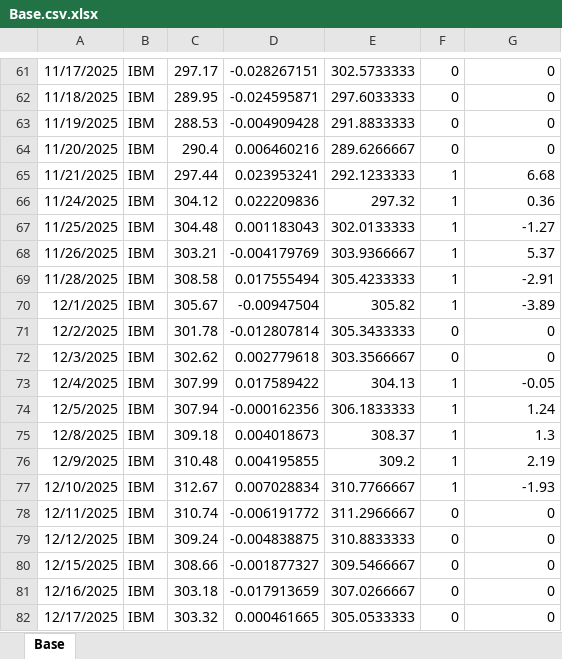
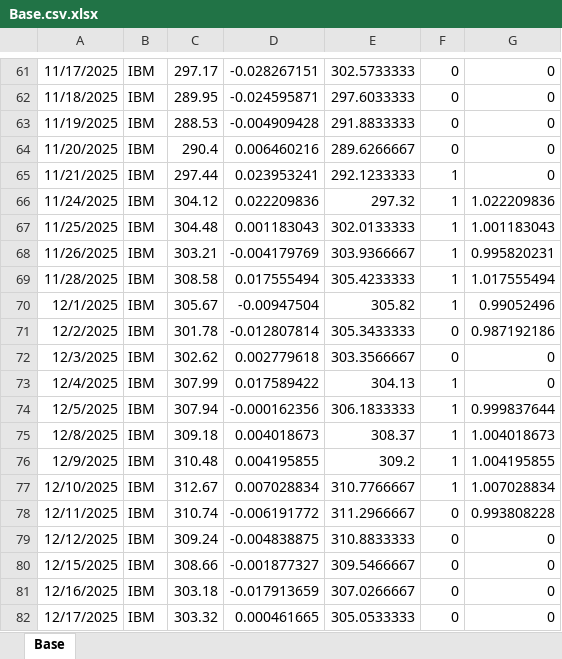
Before and after one commit to ivng8/Mean-Reversion, an Excel workbook: Base.csv.xlsx, sheet Base, drawn as a sheet; only a part is shown, gaps mark what is left out; values as stored, in another font and other column widths than the file's, no borders; the diff covers the shown part only; the diff names each change by its address in the sheet, - before the commit and + after, or states it on an @@ line.

```diff
--- a/Base.csv.xlsx (sheet Base)
+++ b/Base.csv.xlsx (sheet Base)
-G65: 6.68
+G65: 0
-G66: 0.36
+G66: 1.022209836
-G67: -1.27
+G67: 1.001183043
-G68: 5.37
+G68: 0.995820231
-G69: -2.91
+G69: 1.017555494
-G70: -3.89
+G70: 0.99052496
-G71: 0
+G71: 0.987192186
-G73: -0.05
+G73: 0
-G74: 1.24
+G74: 0.999837644
-G75: 1.3
+G75: 1.004018673
-G76: 2.19
+G76: 1.004195855
-G77: -1.93
+G77: 1.007028834
-G78: 0
+G78: 0.993808228
```
Also changed, not shown: 58 edited cells elsewhere in this sheet, formulas that keep their value, 3 other files.
